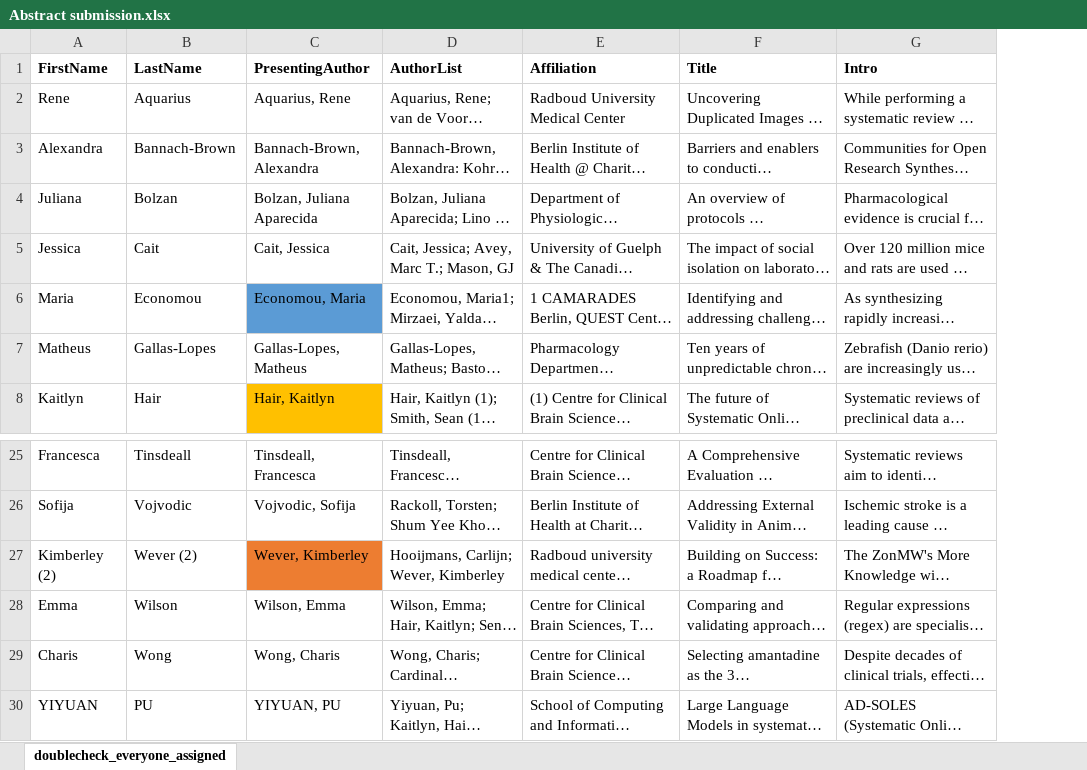
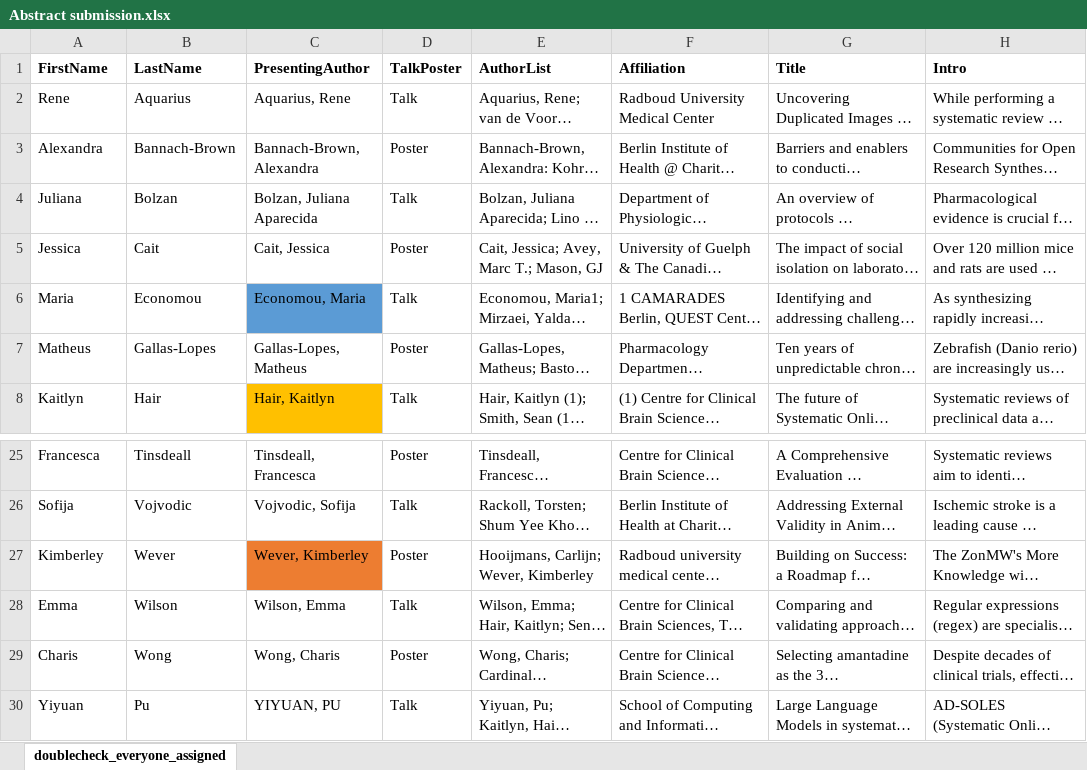
Before and after one commit to marianna-rosso-uzh/SRSAVI, an Excel workbook: Abstract submission.xlsx, sheet doublecheck_everyone_assigned, drawn as a sheet; only a part is shown, gaps mark what is left out; long unchanged cells end in …; values as stored, in another font and other column widths than the file's, no borders; the diff names each change by its address in the sheet, - before the commit and + after, or states it on an @@ line.

Commit message:
Venue as a separate tab and how to reach it  sentence about the conference  Program tab: add the room  poster and talks in different colors  add repo challenge section

```diff
--- a/Abstract submission.xlsx (sheet doublecheck_everyone_assigned)
+++ b/Abstract submission.xlsx (sheet doublecheck_everyone_assigned)
+column D (TalkPoster), rows 2-8: Talk | Poster | Talk | Poster | Talk | Poster | Talk; rows 25-30: Poster | Talk | Poster | Talk | Poster | Talk
-A27 (FirstName): Kimberley (2)
+A27 (FirstName): Kimberley
-B27 (LastName): Wever (2)
+B27 (LastName): Wever
-A30 (FirstName): YIYUAN
+A30 (FirstName): Yiyuan
-B30 (LastName): PU
+B30 (LastName): Pu
```
Also changed, not shown: formulas that keep their value, 16 other files.
